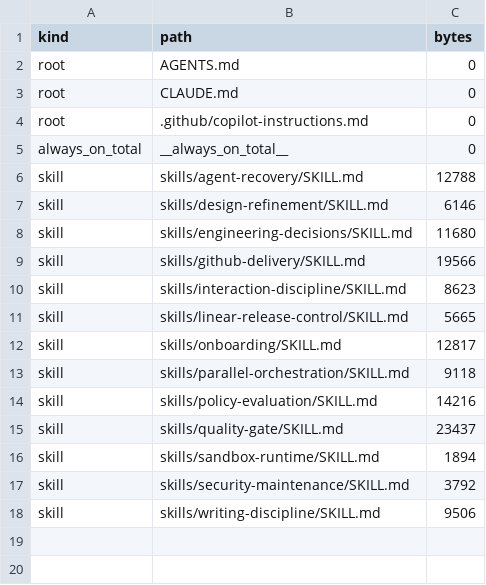
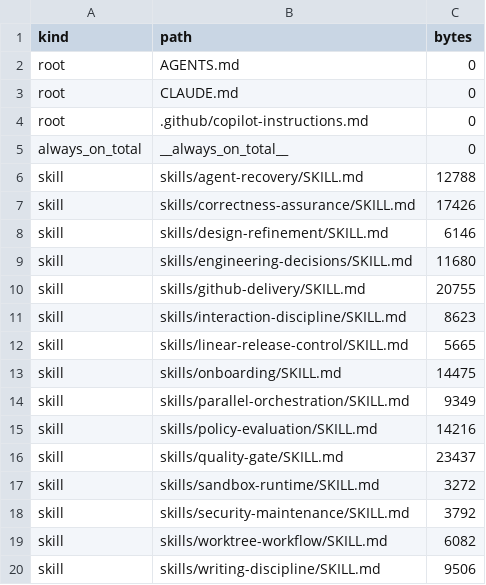
Before and after one commit to rebuildup/project-init, a TSV file: evals/policy-evaluation/context-budget-baseline.tsv, drawn as a sheet.

```diff
--- a/evals/policy-evaluation/context-budget-baseline.tsv
+++ b/evals/policy-evaluation/context-budget-baseline.tsv
@@ -6,13 +6,15 @@ always_on_total	__always_on_total__	0
 skill	skills/agent-recovery/SKILL.md	12788
+skill	skills/correctness-assurance/SKILL.md	17426
 skill	skills/design-refinement/SKILL.md	6146
 skill	skills/engineering-decisions/SKILL.md	11680
-skill	skills/github-delivery/SKILL.md	19566
+skill	skills/github-delivery/SKILL.md	20755
 skill	skills/interaction-discipline/SKILL.md	8623
 skill	skills/linear-release-control/SKILL.md	5665
-skill	skills/onboarding/SKILL.md	12817
-skill	skills/parallel-orchestration/SKILL.md	9118
+skill	skills/onboarding/SKILL.md	14475
+skill	skills/parallel-orchestration/SKILL.md	9349
 skill	skills/policy-evaluation/SKILL.md	14216
 skill	skills/quality-gate/SKILL.md	23437
-skill	skills/sandbox-runtime/SKILL.md	1894
+skill	skills/sandbox-runtime/SKILL.md	3272
 skill	skills/security-maintenance/SKILL.md	3792
+skill	skills/worktree-workflow/SKILL.md	6082
 skill	skills/writing-discipline/SKILL.md	9506
```
Also changed, not shown: 8 other files.
